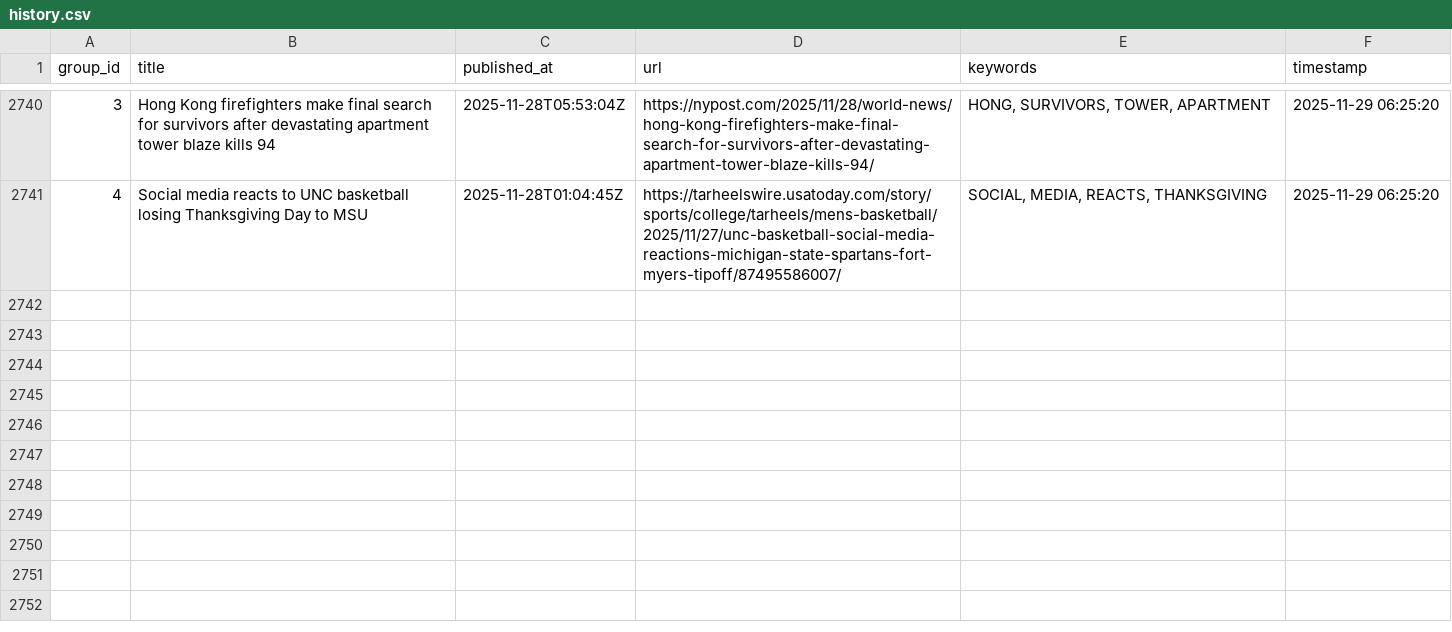
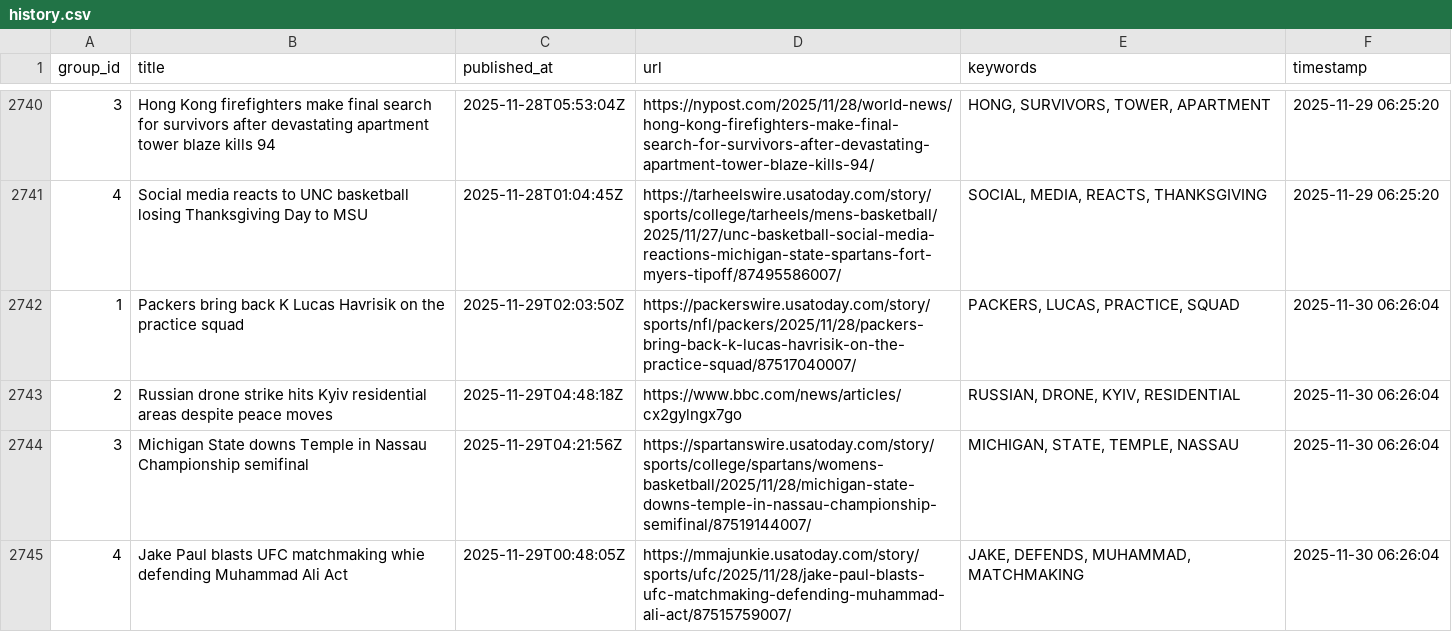
Before and after one commit to lileungws/whatsnews01, a CSV file: history/history.csv, drawn as a sheet; only a part is shown, gaps mark what is left out; the diff names each change by its address in the sheet, - before the commit and + after, or states it on an @@ line.

Commit message:
Update keywords main.csv

```diff
--- a/history/history.csv
+++ b/history/history.csv
+row 2742: 1 | Packers bring back K Lucas Havrisik on the practice squad | 2025-11-29T02:03:50Z | https://packerswire.usatoday.com/story/sports/nfl/packers/2025/11/28/packers-bring-back-k-lucas-havrisik-on-the-practice-squad/87517040007/ | PACKERS, LUCAS, PRACTICE, SQUAD | 2025-11-30 06:26:04
+row 2743: 2 | Russian drone strike hits Kyiv residential areas despite peace moves | 2025-11-29T04:48:18Z | https://www.bbc.com/news/articles/cx2gylngx7go | RUSSIAN, DRONE, KYIV, RESIDENTIAL | 2025-11-30 06:26:04
+row 2744: 3 | Michigan State downs Temple in Nassau Championship semifinal | 2025-11-29T04:21:56Z | https://spartanswire.usatoday.com/story/sports/college/spartans/womens-basketball/2025/11/28/michigan-state-downs-temple-in-nassau-championship-semifinal/87519144007/ | MICHIGAN, STATE, TEMPLE, NASSAU | 2025-11-30 06:26:04
+row 2745: 4 | Jake Paul blasts UFC matchmaking whie defending Muhammad Ali Act | 2025-11-29T00:48:05Z | https://mmajunkie.usatoday.com/story/sports/ufc/2025/11/28/jake-paul-blasts-ufc-matchmaking-defending-muhammad-ali-act/87515759007/ | JAKE, DEFENDS, MUHAMMAD, MATCHMAKING | 2025-11-30 06:26:04
```
Also changed, not shown: web/data/main.csv.
